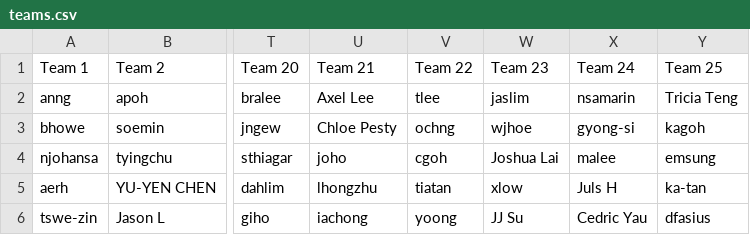
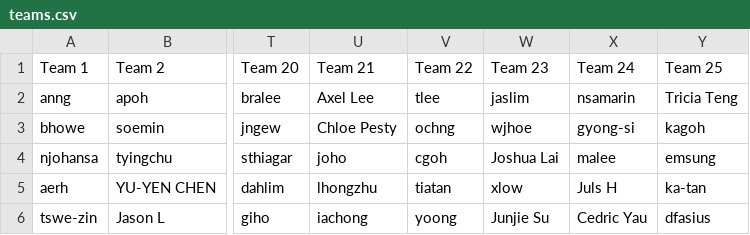
Before and after one commit to gilliorem/fit-commit, a CSV file: data/teams.csv, drawn as a sheet; only a part is shown, gaps mark what is left out; the diff names each change by its address in the sheet, - before the commit and + after, or states it on an @@ line.

```diff
--- a/data/teams.csv
+++ b/data/teams.csv
-W6 (Team 23): JJ Su
+W6 (Team 23): Junjie Su
```
Also changed, not shown: 3 other files.
